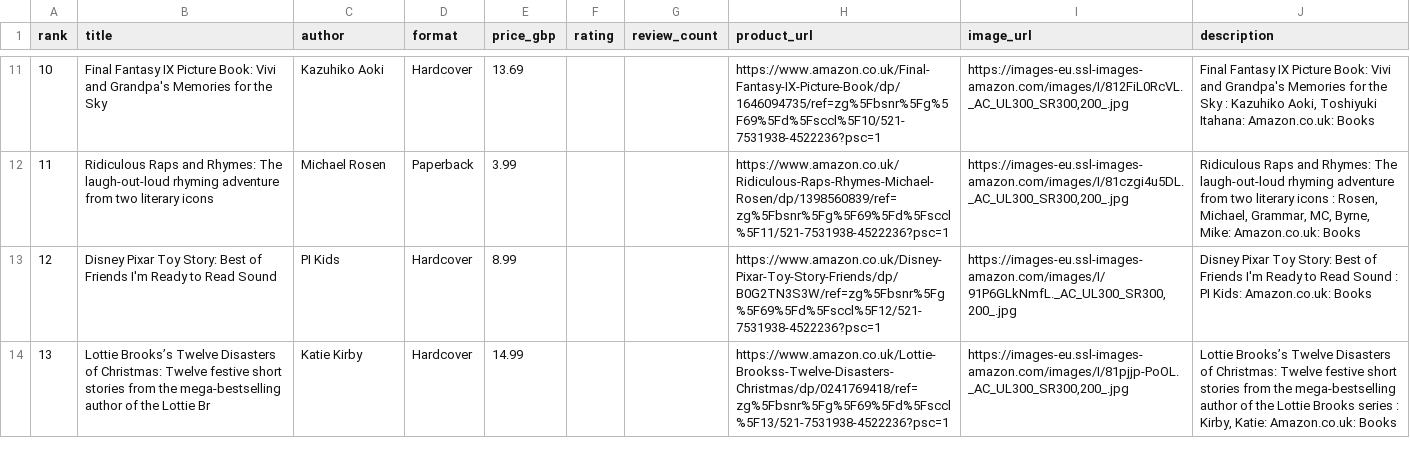
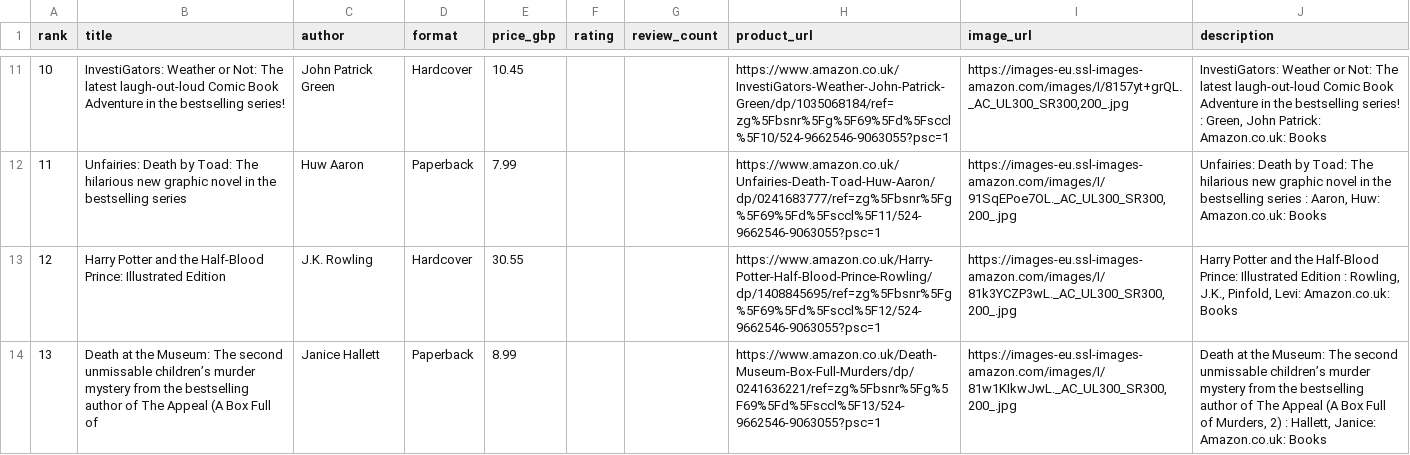
Before and after one commit to dallylee/Lylaland, a CSV file: docs/seeds/children_books.csv, drawn as a sheet; only a part is shown, gaps mark what is left out; the diff covers the shown part only.

```diff
--- a/docs/seeds/children_books.csv
+++ b/docs/seeds/children_books.csv
@@ -11,4 +11,4 @@ rank,title,author,format,price_gbp,rating,review_count,product_url,image_url,des
-10,Final Fantasy IX Picture Book: Vivi and Grandpa's Memories for the Sky,Kazuhiko Aoki,Hardcover,13.69,,,https://www.amazon.co.uk/Final-Fantasy-IX-Picture-Book/dp/1646094735/ref=zg%5Fbsnr%5Fg%5F69%5Fd%5Fsccl%5F10/521-7531938-4522236?psc=1,"https://images-eu.ssl-images-amazon.com/images/I/812FiL0RcVL._AC_UL300_SR300,200_.jpg","Final Fantasy IX Picture Book: Vivi and Grandpa's Memories for the Sky : Kazuhiko Aoki, Toshiyuki Itahana: Amazon.co.uk: Books"
-11,Ridiculous Raps and Rhymes: The laugh-out-loud rhyming adventure from two literary icons,Michael Rosen,Paperback,3.99,,,https://www.amazon.co.uk/Ridiculous-Raps-Rhymes-Michael-Rosen/dp/1398560839/ref=zg%5Fbsnr%5Fg%5F69%5Fd%5Fsccl%5F11/521-7531938-4522236?psc=1,"https://images-eu.ssl-images-amazon.com/images/I/81czgi4u5DL._AC_UL300_SR300,200_.jpg","Ridiculous Raps and Rhymes: The laugh-out-loud rhyming adventure from two literary icons : Rosen, Michael, Grammar, MC, Byrne, Mike: Amazon.co.uk: Books"
-12,Disney Pixar Toy Story: Best of Friends I'm Ready to Read Sound,PI Kids,Hardcover,8.99,,,https://www.amazon.co.uk/Disney-Pixar-Toy-Story-Friends/dp/B0G2TN3S3W/ref=zg%5Fbsnr%5Fg%5F69%5Fd%5Fsccl%5F12/521-7531938-4522236?psc=1,"https://images-eu.ssl-images-amazon.com/images/I/91P6GLkNmfL._AC_UL300_SR300,200_.jpg",Disney Pixar Toy Story: Best of Friends I'm Ready to Read Sound : PI Kids: Amazon.co.uk: Books
-13,Lottie Brooks’s Twelve Disasters of Christmas: Twelve festive short stories from the mega-bestselling author of the Lottie Br,Katie Kirby,Hardcover,14.99,,,https://www.amazon.co.uk/Lottie-Brookss-Twelve-Disasters-Christmas/dp/0241769418/ref=zg%5Fbsnr%5Fg%5F69%5Fd%5Fsccl%5F13/521-7531938-4522236?psc=1,"https://images-eu.ssl-images-amazon.com/images/I/81pjjp-PoOL._AC_UL300_SR300,200_.jpg","Lottie Brooks’s Twelve Disasters of Christmas: Twelve festive short stories from the mega-bestselling author of the Lottie Brooks series : Kirby, Katie: Amazon.co.uk: Books"
+10,InvestiGators: Weather or Not: The latest laugh-out-loud Comic Book Adventure in the bestselling series!,John Patrick Green,Hardcover,10.45,,,https://www.amazon.co.uk/InvestiGators-Weather-John-Patrick-Green/dp/1035068184/ref=zg%5Fbsnr%5Fg%5F69%5Fd%5Fsccl%5F10/524-9662546-9063055?psc=1,"https://images-eu.ssl-images-amazon.com/images/I/8157yt+grQL._AC_UL300_SR300,200_.jpg","InvestiGators: Weather or Not: The latest laugh-out-loud Comic Book Adventure in the bestselling series! : Green, John Patrick: Amazon.co.uk: Books"
+11,Unfairies: Death by Toad: The hilarious new graphic novel in the bestselling series,Huw Aaron,Paperback,7.99,,,https://www.amazon.co.uk/Unfairies-Death-Toad-Huw-Aaron/dp/0241683777/ref=zg%5Fbsnr%5Fg%5F69%5Fd%5Fsccl%5F11/524-9662546-9063055?psc=1,"https://images-eu.ssl-images-amazon.com/images/I/91SqEPoe7OL._AC_UL300_SR300,200_.jpg","Unfairies: Death by Toad: The hilarious new graphic novel in the bestselling series : Aaron, Huw: Amazon.co.uk: Books"
+12,Harry Potter and the Half-Blood Prince: Illustrated Edition,J.K. Rowling,Hardcover,30.55,,,https://www.amazon.co.uk/Harry-Potter-Half-Blood-Prince-Rowling/dp/1408845695/ref=zg%5Fbsnr%5Fg%5F69%5Fd%5Fsccl%5F12/524-9662546-9063055?psc=1,"https://images-eu.ssl-images-amazon.com/images/I/81k3YCZP3wL._AC_UL300_SR300,200_.jpg","Harry Potter and the Half-Blood Prince: Illustrated Edition : Rowling, J.K., Pinfold, Levi: Amazon.co.uk: Books"
+13,Death at the Museum: The second unmissable children’s murder mystery from the bestselling author of The Appeal (A Box Full of,Janice Hallett,Paperback,8.99,,,https://www.amazon.co.uk/Death-Museum-Box-Full-Murders/dp/0241636221/ref=zg%5Fbsnr%5Fg%5F69%5Fd%5Fsccl%5F13/524-9662546-9063055?psc=1,"https://images-eu.ssl-images-amazon.com/images/I/81w1KIkwJwL._AC_UL300_SR300,200_.jpg","Death at the Museum: The second unmissable children’s murder mystery from the bestselling author of The Appeal (A Box Full of Murders, 2) : Hallett, Janice: Amazon.co.uk: Books"
```
Also changed, not shown: 173 edited cells elsewhere in this file, 1 other file.
